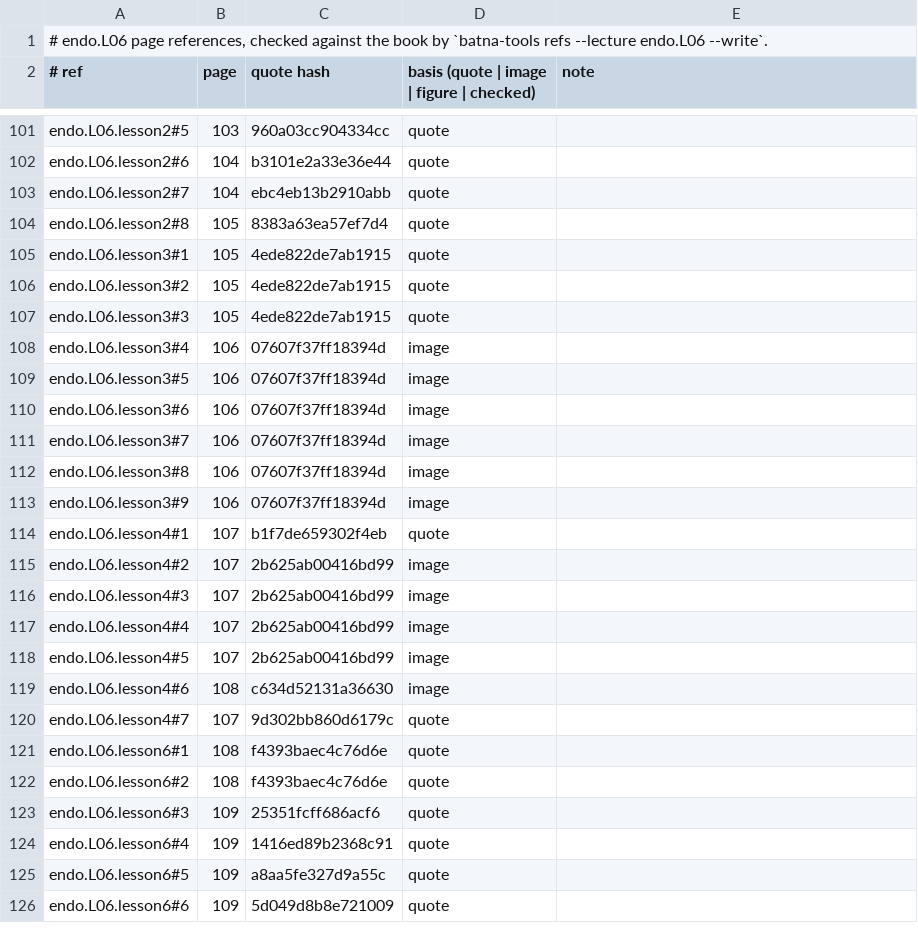
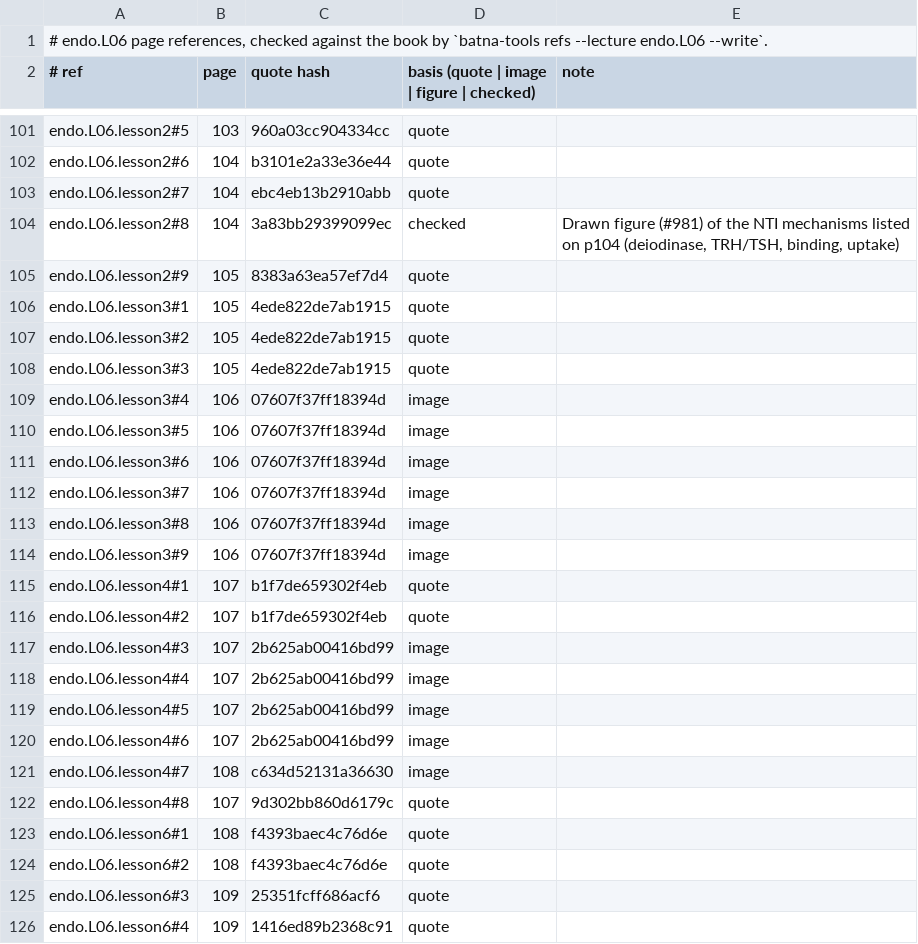
Before and after one commit to MohamedRef/Batna-app, a TSV file: content/book-refs/endo/L06.tsv, drawn as a sheet; only a part is shown, gaps mark what is left out; the shorter side is filled out with more unchanged rows.

Commit message:
endo.L06: drawn figures for lessons without one (#981)

```diff
--- a/content/book-refs/endo/L06.tsv
+++ b/content/book-refs/endo/L06.tsv
@@ -103,3 +103,4 @@ endo.L06.lesson2#6	104	b3101e2a33e36e44	quote
 endo.L06.lesson2#7	104	ebc4eb13b2910abb	quote	
-endo.L06.lesson2#8	105	8383a63ea57ef7d4	quote	
+endo.L06.lesson2#8	104	3a83bb29399099ec	checked	Drawn figure (#981) of the NTI mechanisms listed on p104 (deiodinase, TRH/TSH, binding, uptake)
+endo.L06.lesson2#9	105	8383a63ea57ef7d4	quote	
 endo.L06.lesson3#1	105	4ede822de7ab1915	quote	
@@ -114,3 +115,3 @@ endo.L06.lesson3#9	106	07607f37ff18394d	image
 endo.L06.lesson4#1	107	b1f7de659302f4eb	quote	
-endo.L06.lesson4#2	107	2b625ab00416bd99	image	
+endo.L06.lesson4#2	107	b1f7de659302f4eb	quote	
 endo.L06.lesson4#3	107	2b625ab00416bd99	image	
@@ -118,4 +119,5 @@ endo.L06.lesson4#4	107	2b625ab00416bd99	image
 endo.L06.lesson4#5	107	2b625ab00416bd99	image	
-endo.L06.lesson4#6	108	c634d52131a36630	image	
-endo.L06.lesson4#7	107	9d302bb860d6179c	quote	
+endo.L06.lesson4#6	107	2b625ab00416bd99	image	
+endo.L06.lesson4#7	108	c634d52131a36630	image	
+endo.L06.lesson4#8	107	9d302bb860d6179c	quote	
 endo.L06.lesson6#1	108	f4393baec4c76d6e	quote	
```
Also changed, not shown: 2 other files.
